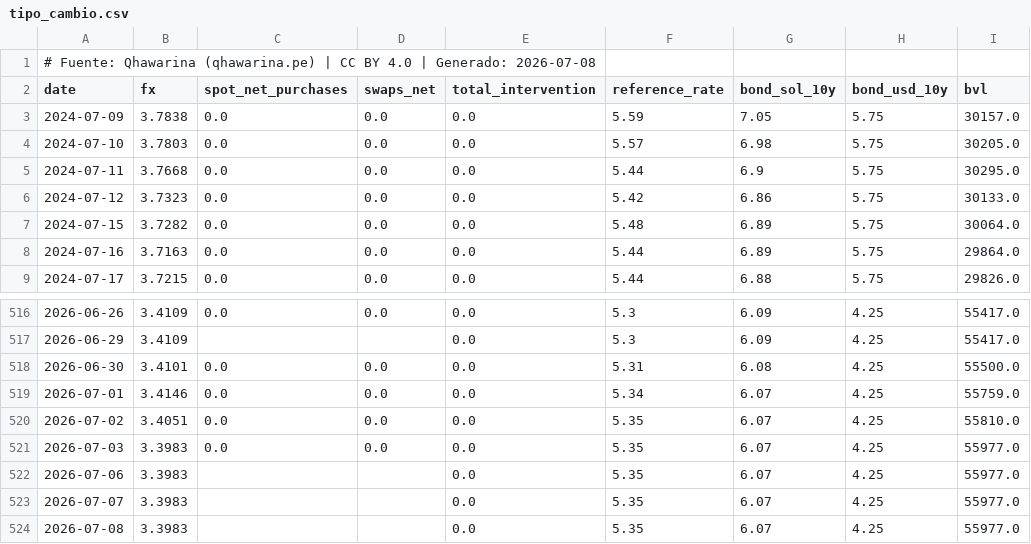
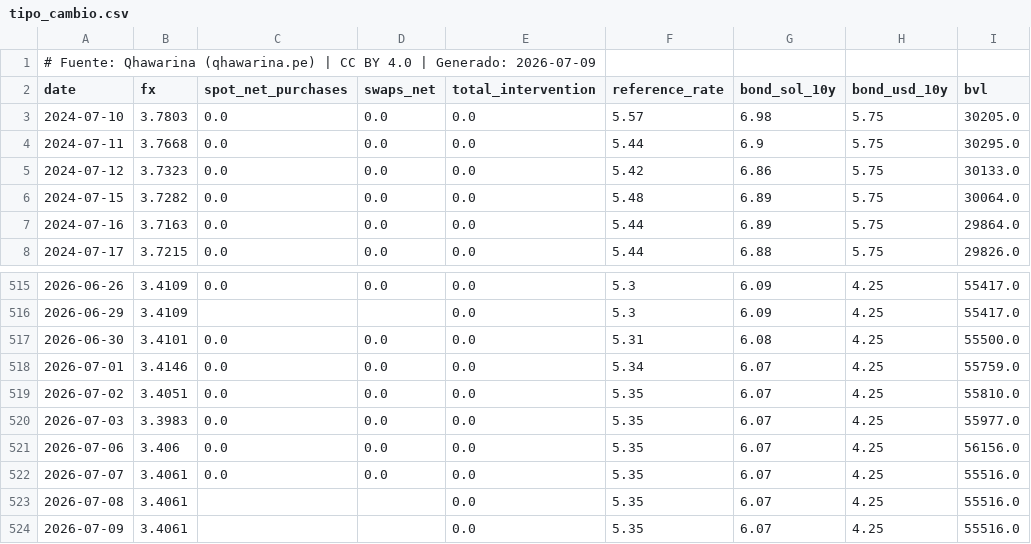
Before and after one commit to cesarchavezp29/qhawarina, a CSV file: exports/data/csv/tipo_cambio.csv, drawn as a sheet; only a part is shown, gaps mark what is left out.

```diff
--- a/exports/data/csv/tipo_cambio.csv
+++ b/exports/data/csv/tipo_cambio.csv
@@ -1,4 +1,3 @@
-# Fuente: Qhawarina (qhawarina.pe) | CC BY 4.0 | Generado: 2026-07-08
+# Fuente: Qhawarina (qhawarina.pe) | CC BY 4.0 | Generado: 2026-07-09
 date,fx,spot_net_purchases,swaps_net,total_intervention,reference_rate,bond_sol_10y,bond_usd_10y,bvl
-2024-07-09,3.7838,0.0,0.0,0.0,5.59,7.05,5.75,30157.0
 2024-07-10,3.7803,0.0,0.0,0.0,5.57,6.98,5.75,30205.0
@@ -521,4 +520,5 @@ date,fx,spot_net_purchases,swaps_net,total_intervention,reference_rate,bond_sol_
 2026-07-03,3.3983,0.0,0.0,0.0,5.35,6.07,4.25,55977.0
-2026-07-06,3.3983,,,0.0,5.35,6.07,4.25,55977.0
-2026-07-07,3.3983,,,0.0,5.35,6.07,4.25,55977.0
-2026-07-08,3.3983,,,0.0,5.35,6.07,4.25,55977.0
+2026-07-06,3.406,0.0,0.0,0.0,5.35,6.07,4.25,56156.0
+2026-07-07,3.4061,0.0,0.0,0.0,5.35,6.07,4.25,55516.0
+2026-07-08,3.4061,,,0.0,5.35,6.07,4.25,55516.0
+2026-07-09,3.4061,,,0.0,5.35,6.07,4.25,55516.0
```
Also changed, not shown: exports/data/csv/indices_riesgo_mensual.csv, exports/data/csv/pbi_nowcast.csv, 10 other files.
